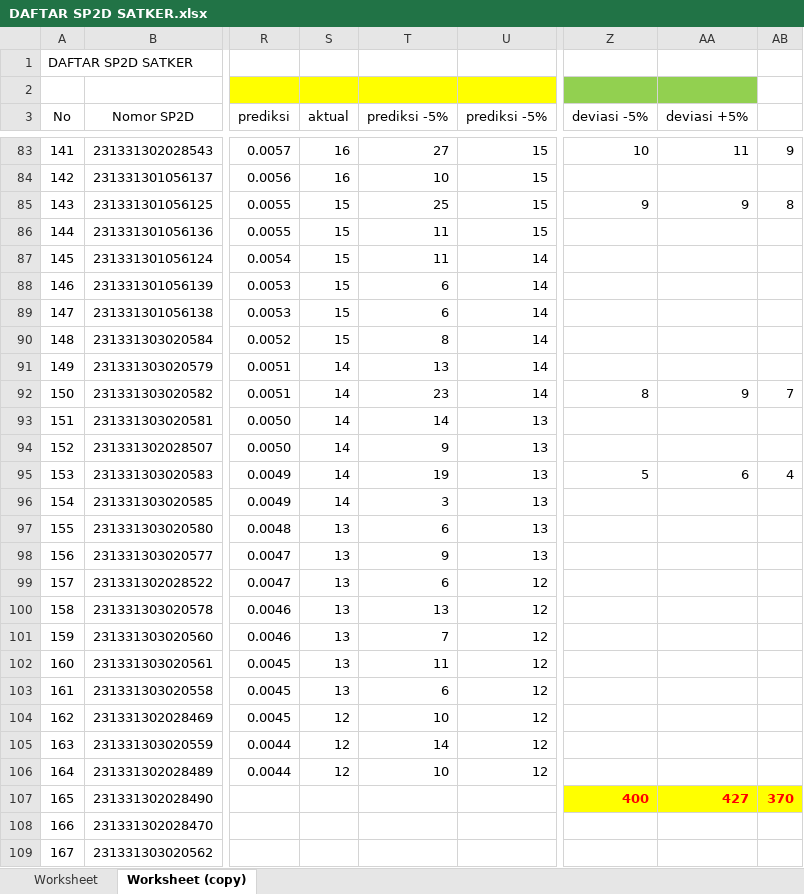
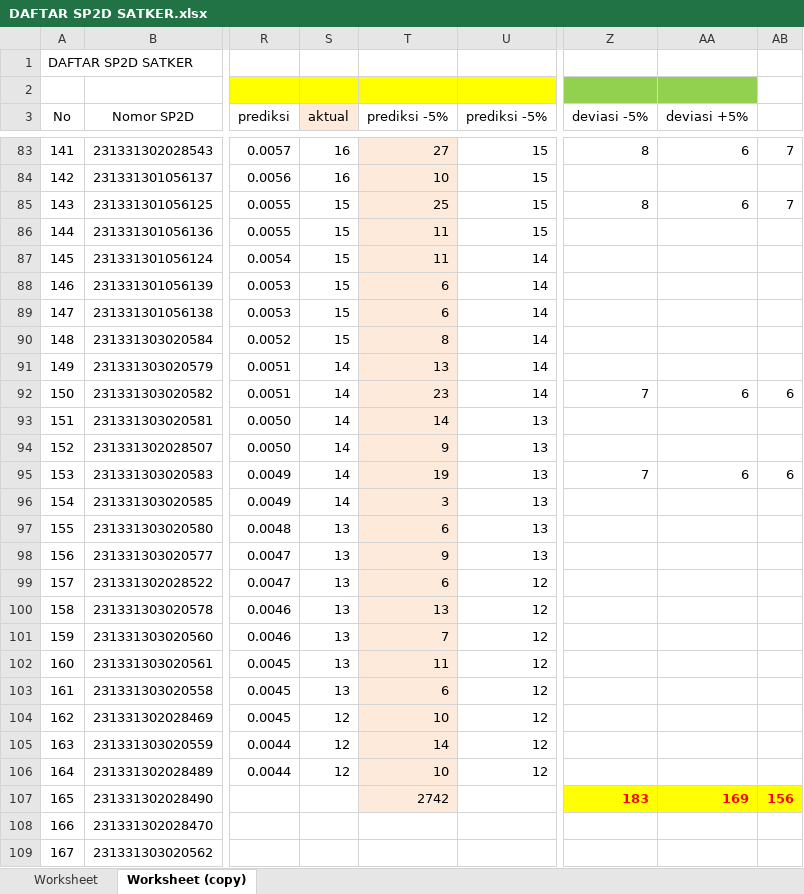
Before and after one commit to ekacs/benford-laws, an Excel workbook: DAFTAR SP2D SATKER.xlsx, sheet Worksheet (copy), drawn as a sheet; only a part is shown, gaps mark what is left out; values as stored, in another font and other column widths than the file's, no borders; charts and pictures and conditional formats not drawn; the diff covers the shown part only; the diff names each change by its address in the sheet, - before the commit and + after, or states it on an @@ line.

```diff
--- a/DAFTAR SP2D SATKER.xlsx (sheet Worksheet (copy))
+++ b/DAFTAR SP2D SATKER.xlsx (sheet Worksheet (copy))
-S3 fill: none
+S3 fill: #FDEADA
-T83:T107 fill: none
+T83:T107 fill: #FDEADA
-Z83 (deviasi -5%): 10
+Z83 (deviasi -5%): 8
-AA83 (deviasi +5%): 11
+AA83 (deviasi +5%): 6
-AB83: 9
+AB83: 7
-Z85 (deviasi -5%): 9
+Z85 (deviasi -5%): 8
-AA85 (deviasi +5%): 9
+AA85 (deviasi +5%): 6
-AB85: 8
+AB85: 7
-Z92 (deviasi -5%): 8
+Z92 (deviasi -5%): 7
-AA92 (deviasi +5%): 9
+AA92 (deviasi +5%): 6
-AB92: 7
+AB92: 6
-Z95 (deviasi -5%): 5
+Z95 (deviasi -5%): 7
-AB95: 4
+AB95: 6
-T107 (prediksi -5%): (empty)
+T107 (prediksi -5%): 2742
-Z107 (deviasi -5%): 400
+Z107 (deviasi -5%): 183
-AA107 (deviasi +5%): 427
+AA107 (deviasi +5%): 169
-AB107: 370
+AB107: 156
```
Also changed, not shown: 62 edited cells and cell formats elsewhere in this sheet, formulas that keep their value, charts or pictures, Benford's_law-eka.xlsx.
